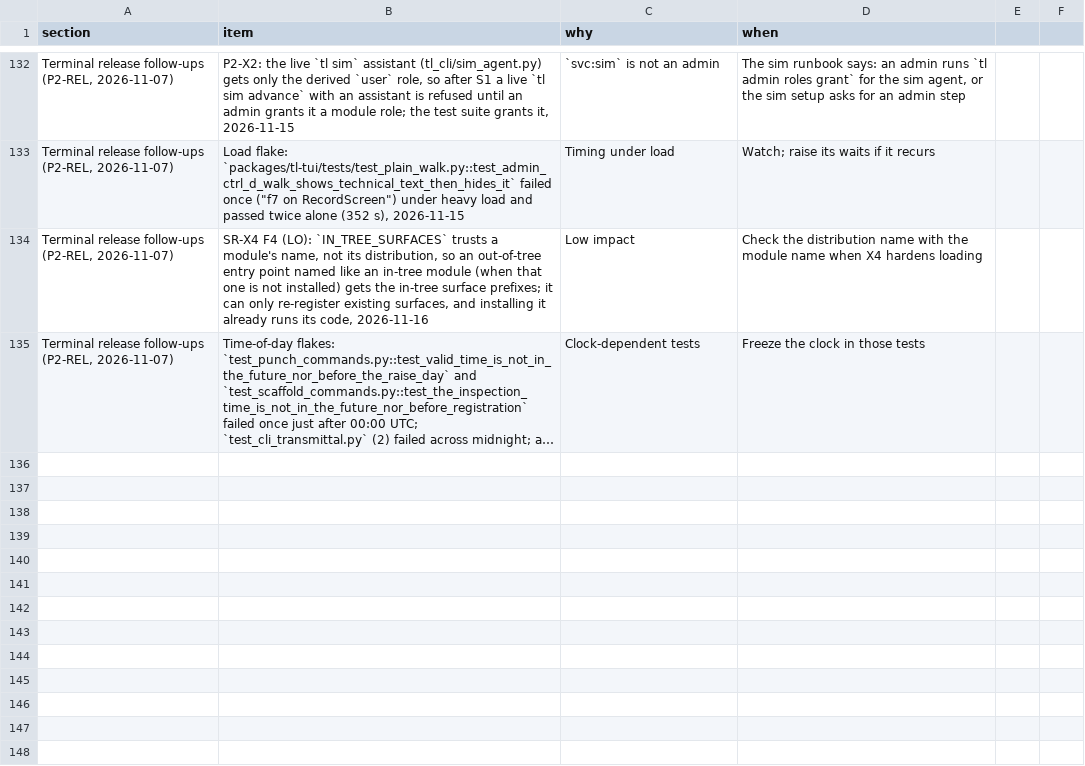
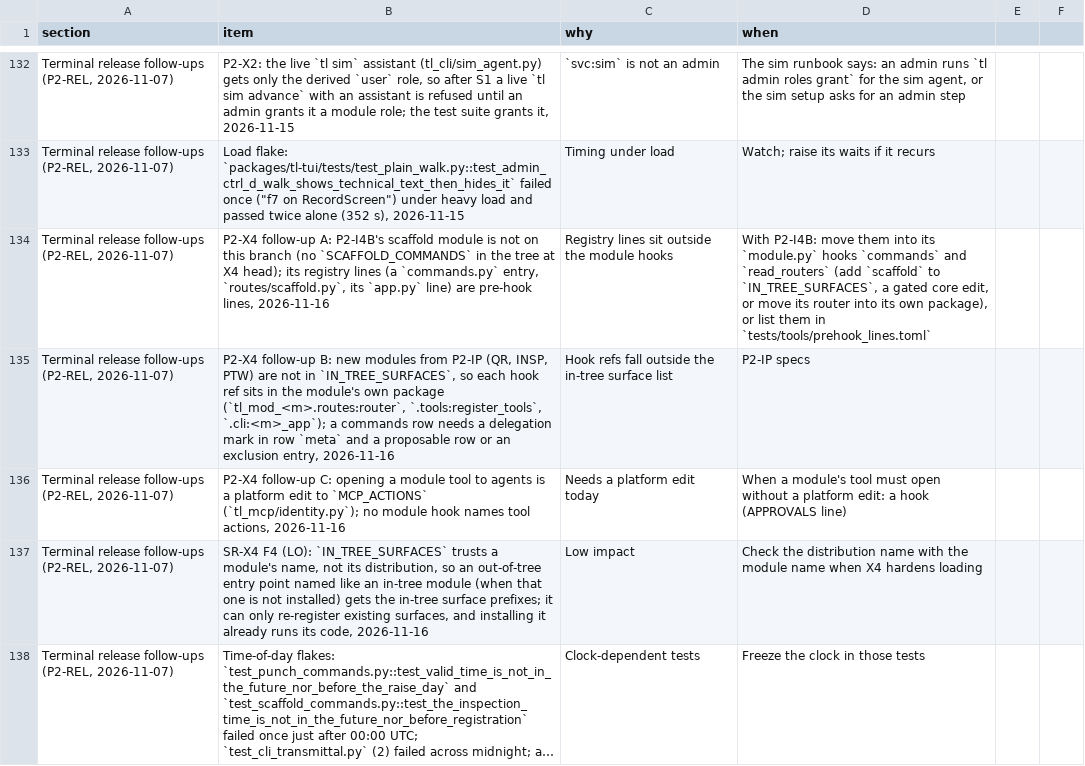
Before and after one commit to bgue/studious-lamp, a CSV file: docs/reports/export/deferred.csv, drawn as a sheet; only a part is shown, gaps mark what is left out; long unchanged cells end in …; the diff names each change by its address in the sheet, - before the commit and + after, or states it on an @@ line.

```diff
--- a/docs/reports/export/deferred.csv
+++ b/docs/reports/export/deferred.csv
+row 134: Terminal release follow-ups (P2-REL, 2026-11-07) | P2-X4 follow-up A: P2-I4B's scaffold module is not on this branch (no `SCAFFOLD_COMMANDS` in the tree at X4 head); its registry lines (a `commands.py` entry, `routes/scaffold.py`, its `app.py` line) are pre-hook lines, 2026-11-16 | Registry lines sit outside the module hooks | With P2-I4B: move them into its `module.py` hooks `commands` and `read_routers` (add `scaffold` to `IN_TREE_SURFACES`, a gated core edit, or move its router into its own package), or list them in `tests/tools/prehook_lines.toml`
+row 135: Terminal release follow-ups (P2-REL, 2026-11-07) | P2-X4 follow-up B: new modules from P2-IP (QR, INSP, PTW) are not in `IN_TREE_SURFACES`, so each hook ref sits in the module's own package (`tl_mod_<m>.routes:router`, `.tools:register_tools`, `.cli:<m>_app`); a commands row needs a delegation mark in row `meta` and a proposable row or an exclusion entry, 2026-11-16 | Hook refs fall outside the in-tree surface list | P2-IP specs
+row 136: Terminal release follow-ups (P2-REL, 2026-11-07) | P2-X4 follow-up C: opening a module tool to agents is a platform edit to `MCP_ACTIONS` (`tl_mcp/identity.py`); no module hook names tool actions, 2026-11-16 | Needs a platform edit today | When a module's tool must open without a platform edit: a hook (APPROVALS line)
```
Also changed, not shown: docs/reports/export/merges.csv, docs/reports/export/status.csv, 1 other file.
